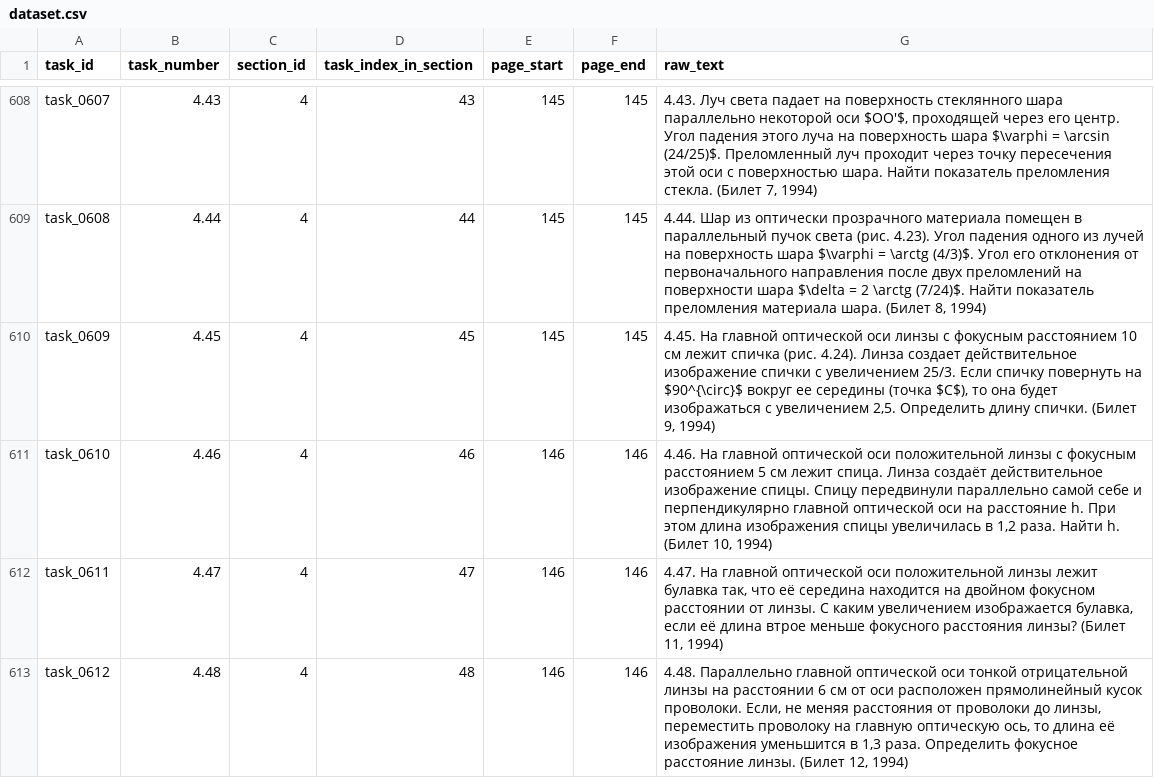
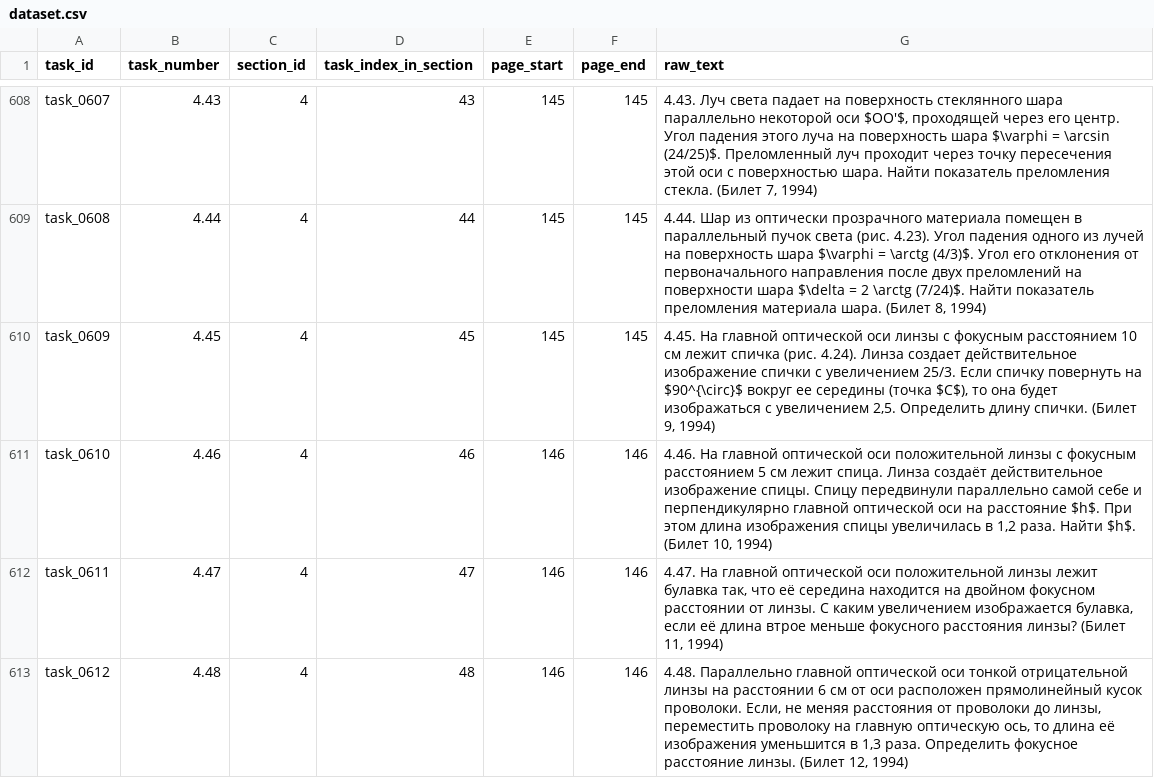
Before and after one commit to Ins44n1ty/olympflow-2.0, a CSV file: data/dataset/dataset.csv, drawn as a sheet; only a part is shown, gaps mark what is left out; the diff covers the shown part only; the diff names each change by its address in the sheet, - before the commit and + after, or states it on an @@ line.

```diff
--- a/data/dataset/dataset.csv
+++ b/data/dataset/dataset.csv
-G611 (raw_text): …на расстояние h. При этом длина изображения спицы увеличилась в 1,2 раза. Найти h. (Билет 10,…
+G611 (raw_text): …на расстояние $h$. При этом длина изображения спицы увеличилась в 1,2 раза. Найти $h$. (Билет 10,…
```
Also changed, not shown: 12 edited cells elsewhere in this file, data/dataset_grouped/dataset_grouped.csv, data/features/bm25/neighbors.csv, 55 other files.
